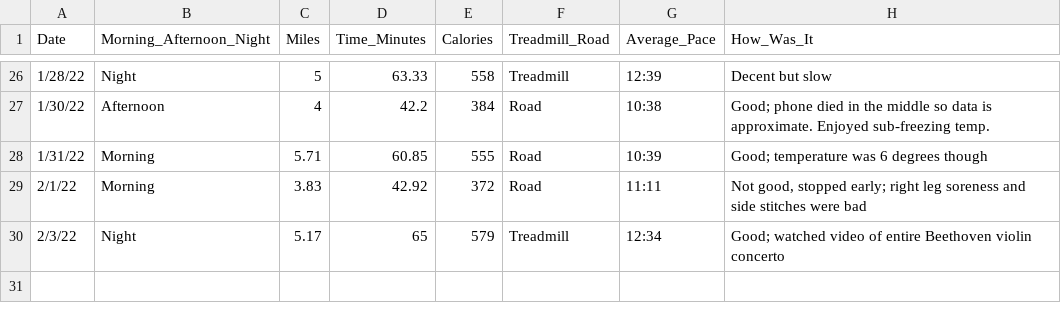
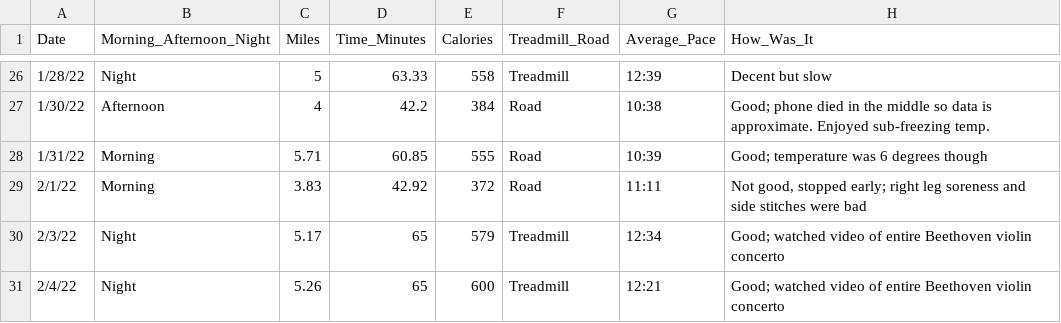
Before and after one commit to sara-venkatraman/Running, a CSV file: RunningData.csv, drawn as a sheet; only a part is shown, gaps mark what is left out.

```diff
--- a/RunningData.csv
+++ b/RunningData.csv
@@ -30 +30,2 @@
 2/3/22,Night,5.17,65,579,Treadmill,12:34,Good; watched video of entire Beethoven violin concerto
+2/4/22,Night,5.26,65,600,Treadmill,12:21,Good; watched video of entire Beethoven violin concerto
```
Also changed, not shown: 2 other files.
